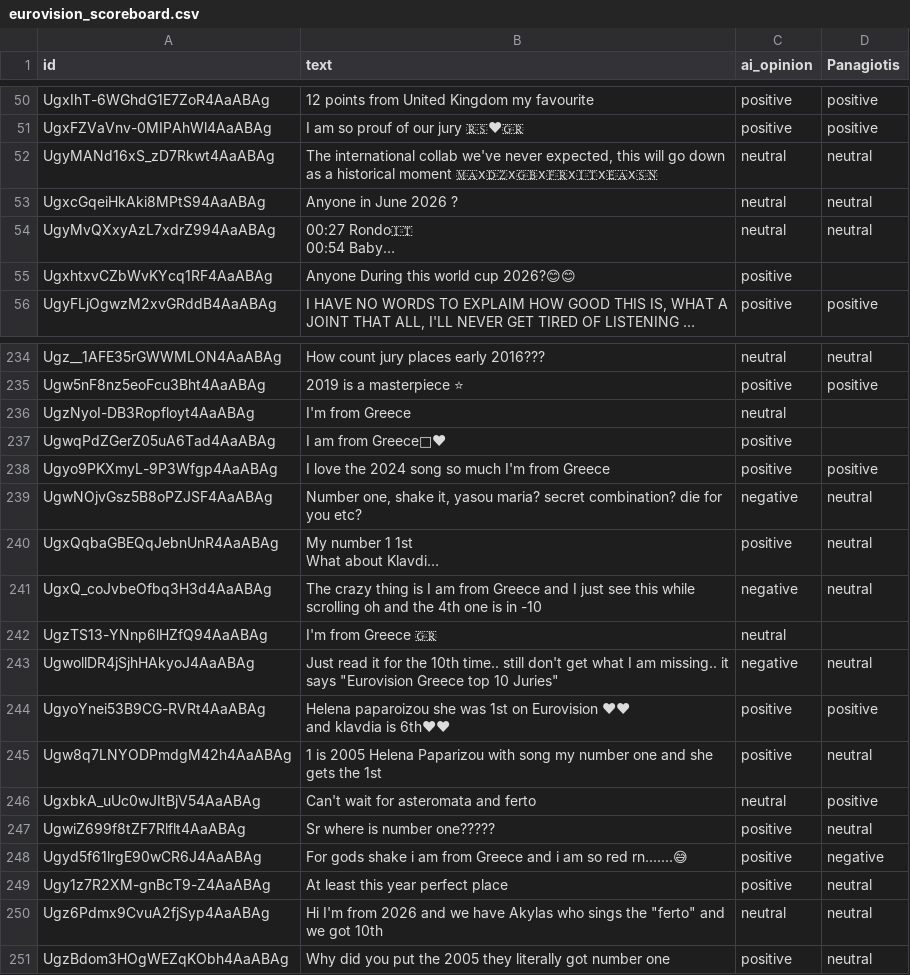
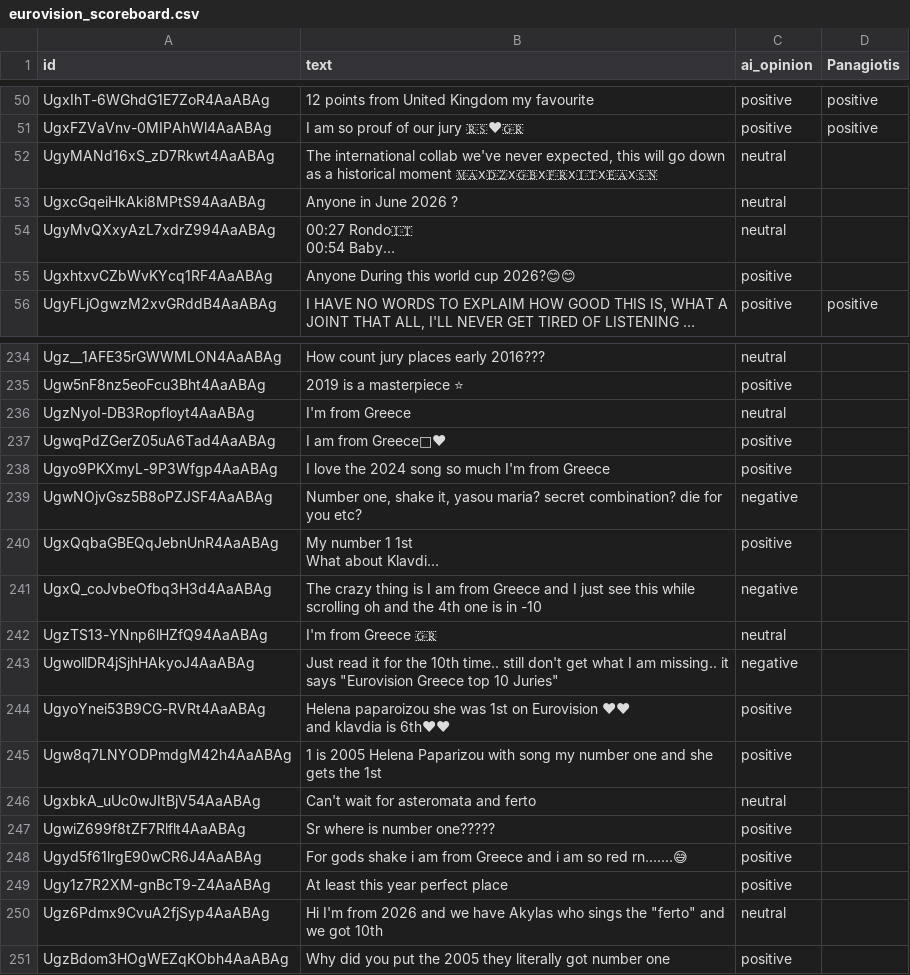
Before and after one commit to panosker/Group-Assessment-ML-Py, a CSV file: Results/eurovision_scoreboard.csv, drawn as a sheet; only a part is shown, gaps mark what is left out; long unchanged cells end in …; the diff covers the shown part only; the diff names each change by its address in the sheet, - before the commit and + after, or states it on an @@ line.

```diff
--- a/Results/eurovision_scoreboard.csv
+++ b/Results/eurovision_scoreboard.csv
-D52:D54 (Panagiotis): neutral
+D52:D54 (Panagiotis): (empty)
-D234 (Panagiotis): neutral
+D234 (Panagiotis): (empty)
-D235 (Panagiotis): positive
+D235 (Panagiotis): (empty)
-D238 (Panagiotis): positive
+D238 (Panagiotis): (empty)
-D239:D241 (Panagiotis): neutral
+D239:D241 (Panagiotis): (empty)
-D243 (Panagiotis): neutral
+D243 (Panagiotis): (empty)
-D244 (Panagiotis): positive
+D244 (Panagiotis): (empty)
-D245 (Panagiotis): neutral
+D245 (Panagiotis): (empty)
-D246 (Panagiotis): positive
+D246 (Panagiotis): (empty)
-D247 (Panagiotis): neutral
+D247 (Panagiotis): (empty)
-D248 (Panagiotis): negative
+D248 (Panagiotis): (empty)
-D249:D251 (Panagiotis): neutral
+D249:D251 (Panagiotis): (empty)
```
Also changed, not shown: 126 edited cells elsewhere in this file.
